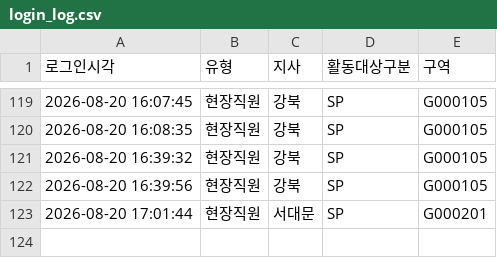
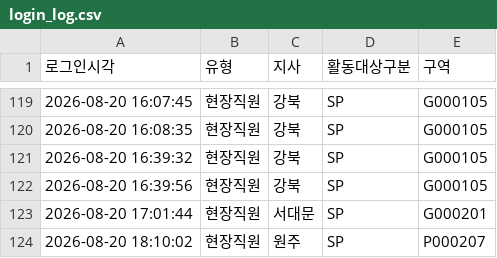
Before and after one commit to heebonpark/data-intel-field-2026-2Q-, a CSV file: login_log.csv, drawn as a sheet; only a part is shown, gaps mark what is left out.

Commit message:
Login: 현장직원 원주/SP/P000207

```diff
--- a/login_log.csv
+++ b/login_log.csv
@@ -123 +123,2 @@
 2026-08-20 17:01:44,현장직원,서대문,SP,G000201
+2026-08-20 18:10:02,현장직원,원주,SP,P000207
```
